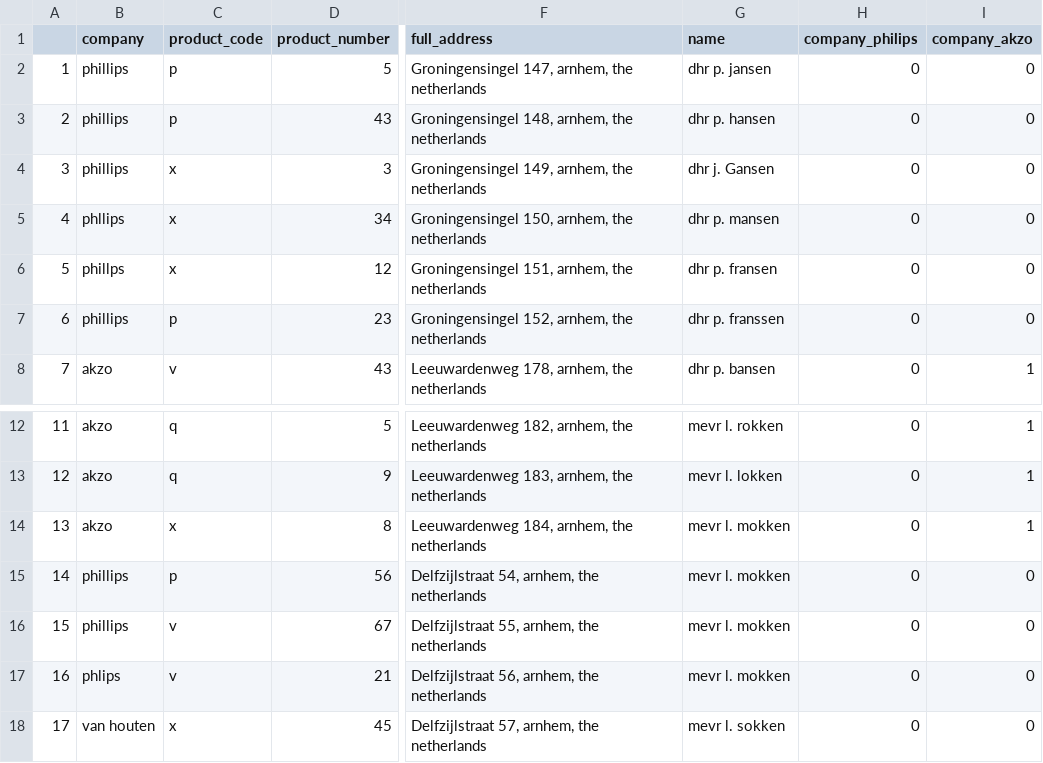
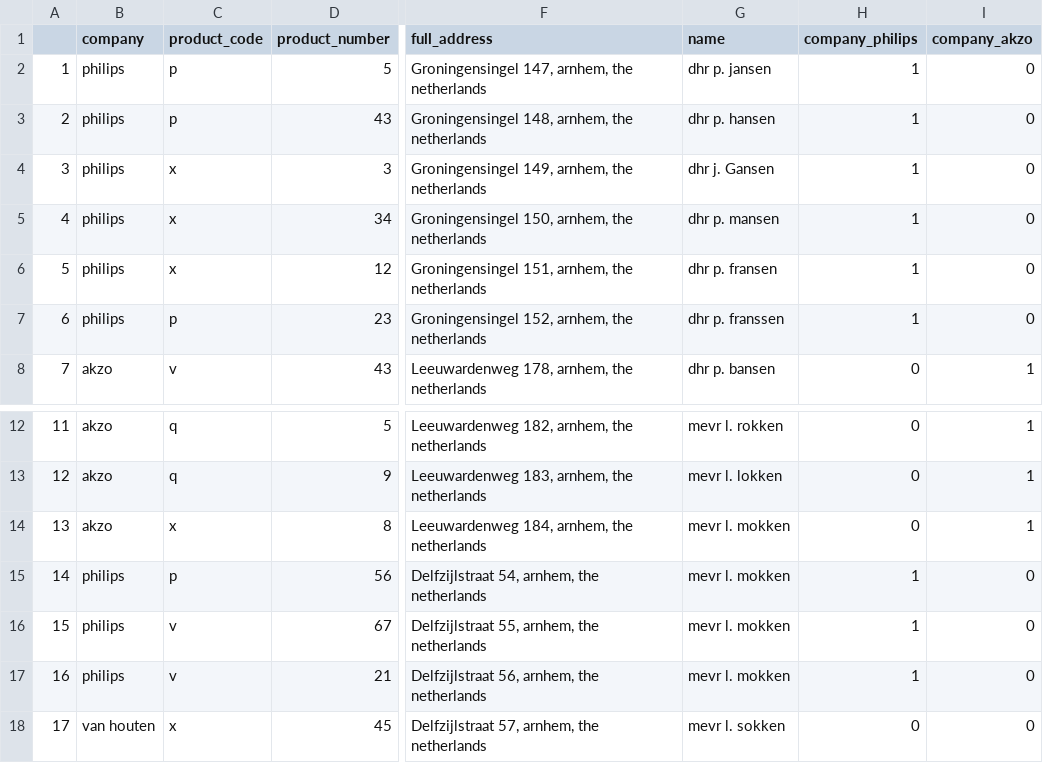
Before and after one commit to ababen/Springboard, a CSV file: refined_clean.csv, drawn as a sheet; only a part is shown, gaps mark what is left out; the diff names each change by its address in the sheet, - before the commit and + after, or states it on an @@ line.

```diff
--- a/refined_clean.csv
+++ b/refined_clean.csv
-B2:B4 (company): phillips
+B2:B4 (company): philips
-H2:H7 (company_philips): 0
+H2:H7 (company_philips): 1
-B5 (company): phllips
+B5 (company): philips
-B6 (company): phillps
+B6 (company): philips
-B7 (company): phillips
+B7 (company): philips
-B15:B16 (company): phillips
+B15:B16 (company): philips
-H15:H17 (company_philips): 0
+H15:H17 (company_philips): 1
-B17 (company): phlips
+B17 (company): philips
```
Also changed, not shown: 1 other file.
